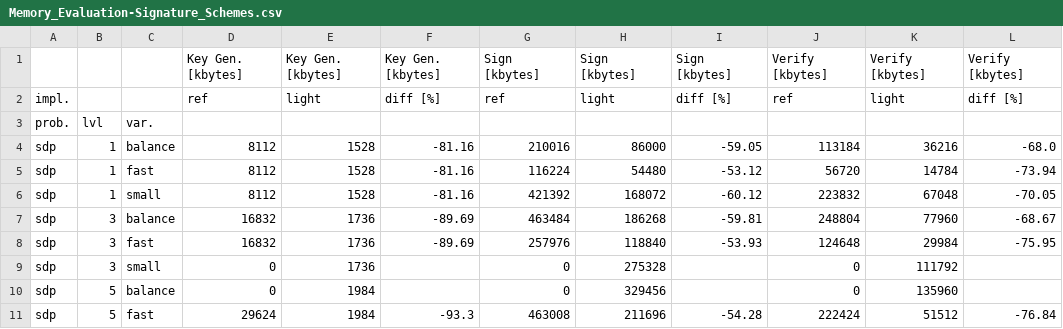
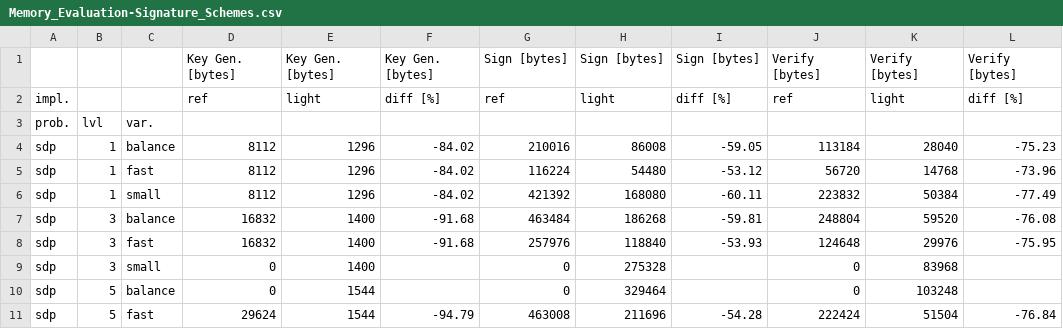
Before and after one commit to harry-hart/pqm4-LightCROSS, a CSV file: results/Memory_Evaluation-Signature_Schemes.csv, drawn as a sheet; only a part is shown; the diff covers the shown part only.

```diff
--- a/results/Memory_Evaluation-Signature_Schemes.csv
+++ b/results/Memory_Evaluation-Signature_Schemes.csv
@@ -1,11 +1,11 @@
-,,,Key Gen. [kbytes],Key Gen. [kbytes],Key Gen. [kbytes],Sign [kbytes],Sign [kbytes],Sign [kbytes],Verify [kbytes],Verify [kbytes],Verify [kbytes]
+,,,Key Gen. [bytes],Key Gen. [bytes],Key Gen. [bytes],Sign [bytes],Sign [bytes],Sign [bytes],Verify [bytes],Verify [bytes],Verify [bytes]
 impl.,,,ref,light,diff [%],ref,light,diff [%],ref,light,diff [%]
 prob.,lvl,var.,,,,,,,,,
-sdp,1,balance,8112,1528,-81.16,210016,86000,-59.05,113184,36216,-68.0
-sdp,1,fast,8112,1528,-81.16,116224,54480,-53.12,56720,14784,-73.94
-sdp,1,small,8112,1528,-81.16,421392,168072,-60.12,223832,67048,-70.05
-sdp,3,balance,16832,1736,-89.69,463484,186268,-59.81,248804,77960,-68.67
-sdp,3,fast,16832,1736,-89.69,257976,118840,-53.93,124648,29984,-75.95
-sdp,3,small,0,1736,,0,275328,,0,111792,
-sdp,5,balance,0,1984,,0,329456,,0,135960,
-sdp,5,fast,29624,1984,-93.3,463008,211696,-54.28,222424,51512,-76.84
+sdp,1,balance,8112,1296,-84.02,210016,86008,-59.05,113184,28040,-75.23
+sdp,1,fast,8112,1296,-84.02,116224,54480,-53.12,56720,14768,-73.96
+sdp,1,small,8112,1296,-84.02,421392,168080,-60.11,223832,50384,-77.49
+sdp,3,balance,16832,1400,-91.68,463484,186268,-59.81,248804,59520,-76.08
+sdp,3,fast,16832,1400,-91.68,257976,118840,-53.93,124648,29976,-75.95
+sdp,3,small,0,1400,,0,275328,,0,83968,
+sdp,5,balance,0,1544,,0,329464,,0,103248,
+sdp,5,fast,29624,1544,-94.79,463008,211696,-54.28,222424,51504,-76.84
```
Also changed, not shown: 45 edited cells elsewhere in this file, results/Hashing_Evaluation-Signature_Schemes.csv, results/RAW-Hashing_Evaluation-Signature_Schemes.csv, 3 other files.
